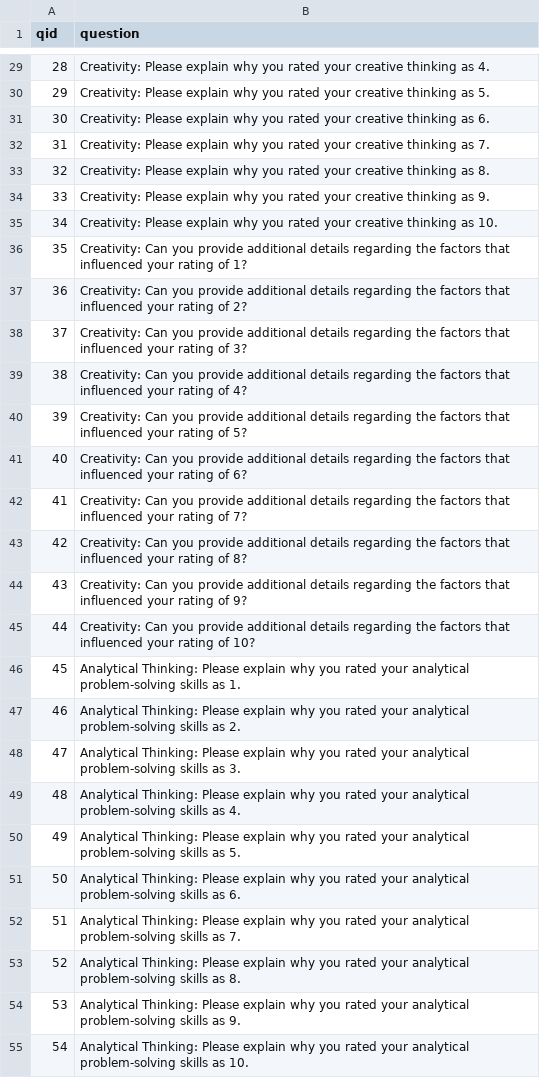
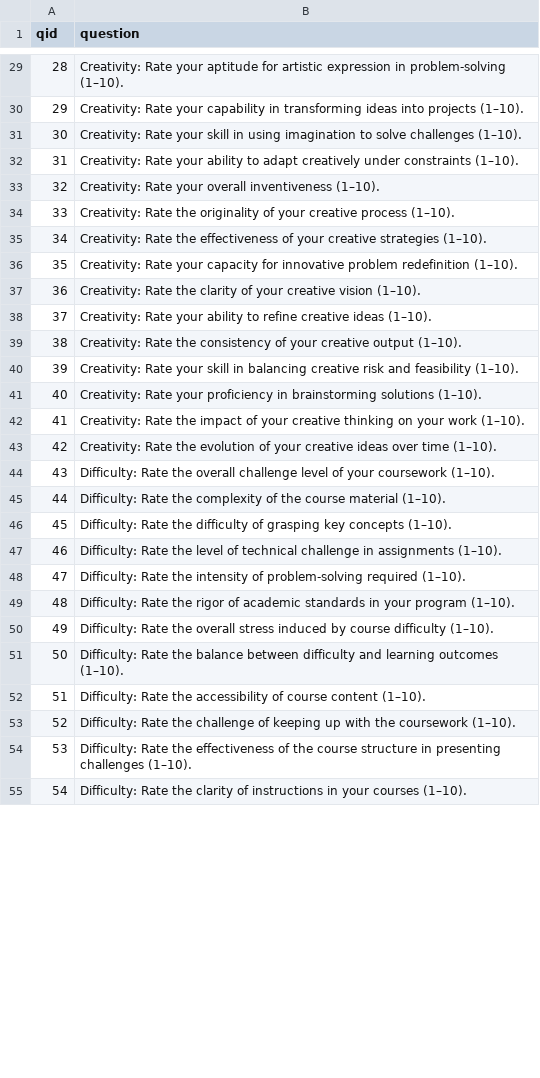
Before and after one commit to patrick-huynh/WatClass, a CSV file: setup/questions.csv, drawn as a sheet; only a part is shown, gaps mark what is left out; the diff covers the shown part only.

Commit message:
Added questions and next question lookup

```diff
--- a/setup/questions.csv
+++ b/setup/questions.csv
@@ -29,27 +29,27 @@ qid,question
-28,"Creativity: Please explain why you rated your creative thinking as 4."
-29,"Creativity: Please explain why you rated your creative thinking as 5."
-30,"Creativity: Please explain why you rated your creative thinking as 6."
-31,"Creativity: Please explain why you rated your creative thinking as 7."
-32,"Creativity: Please explain why you rated your creative thinking as 8."
-33,"Creativity: Please explain why you rated your creative thinking as 9."
-34,"Creativity: Please explain why you rated your creative thinking as 10."
-35,"Creativity: Can you provide additional details regarding the factors that influenced your rating of 1?"
-36,"Creativity: Can you provide additional details regarding the factors that influenced your rating of 2?"
-37,"Creativity: Can you provide additional details regarding the factors that influenced your rating of 3?"
-38,"Creativity: Can you provide additional details regarding the factors that influenced your rating of 4?"
-39,"Creativity: Can you provide additional details regarding the factors that influenced your rating of 5?"
-40,"Creativity: Can you provide additional details regarding the factors that influenced your rating of 6?"
-41,"Creativity: Can you provide additional details regarding the factors that influenced your rating of 7?"
-42,"Creativity: Can you provide additional details regarding the factors that influenced your rating of 8?"
-43,"Creativity: Can you provide additional details regarding the factors that influenced your rating of 9?"
-44,"Creativity: Can you provide additional details regarding the factors that influenced your rating of 10?"
-45,"Analytical Thinking: Please explain why you rated your analytical problem-solving skills as 1."
-46,"Analytical Thinking: Please explain why you rated your analytical problem-solving skills as 2."
-47,"Analytical Thinking: Please explain why you rated your analytical problem-solving skills as 3."
-48,"Analytical Thinking: Please explain why you rated your analytical problem-solving skills as 4."
-49,"Analytical Thinking: Please explain why you rated your analytical problem-solving skills as 5."
-50,"Analytical Thinking: Please explain why you rated your analytical problem-solving skills as 6."
-51,"Analytical Thinking: Please explain why you rated your analytical problem-solving skills as 7."
-52,"Analytical Thinking: Please explain why you rated your analytical problem-solving skills as 8."
-53,"Analytical Thinking: Please explain why you rated your analytical problem-solving skills as 9."
-54,"Analytical Thinking: Please explain why you rated your analytical problem-solving skills as 10."
+28,"Creativity: Rate your aptitude for artistic expression in problem‐solving (1–10)."
+29,"Creativity: Rate your capability in transforming ideas into projects (1–10)."
+30,"Creativity: Rate your skill in using imagination to solve challenges (1–10)."
+31,"Creativity: Rate your ability to adapt creatively under constraints (1–10)."
+32,"Creativity: Rate your overall inventiveness (1–10)."
+33,"Creativity: Rate the originality of your creative process (1–10)."
+34,"Creativity: Rate the effectiveness of your creative strategies (1–10)."
+35,"Creativity: Rate your capacity for innovative problem redefinition (1–10)."
+36,"Creativity: Rate the clarity of your creative vision (1–10)."
+37,"Creativity: Rate your ability to refine creative ideas (1–10)."
+38,"Creativity: Rate the consistency of your creative output (1–10)."
+39,"Creativity: Rate your skill in balancing creative risk and feasibility (1–10)."
+40,"Creativity: Rate your proficiency in brainstorming solutions (1–10)."
+41,"Creativity: Rate the impact of your creative thinking on your work (1–10)."
+42,"Creativity: Rate the evolution of your creative ideas over time (1–10)."
+43,"Difficulty: Rate the overall challenge level of your coursework (1–10)."
+44,"Difficulty: Rate the complexity of the course material (1–10)."
+45,"Difficulty: Rate the difficulty of grasping key concepts (1–10)."
+46,"Difficulty: Rate the level of technical challenge in assignments (1–10)."
+47,"Difficulty: Rate the intensity of problem‐solving required (1–10)."
+48,"Difficulty: Rate the rigor of academic standards in your program (1–10)."
+49,"Difficulty: Rate the overall stress induced by course difficulty (1–10)."
+50,"Difficulty: Rate the balance between difficulty and learning outcomes (1–10)."
+51,"Difficulty: Rate the accessibility of course content (1–10)."
+52,"Difficulty: Rate the challenge of keeping up with the coursework (1–10)."
+53,"Difficulty: Rate the effectiveness of the course structure in presenting challenges (1–10)."
+54,"Difficulty: Rate the clarity of instructions in your courses (1–10)."
```
Also changed, not shown: 57 edited cells elsewhere in this file, setup/next_question.csv.
